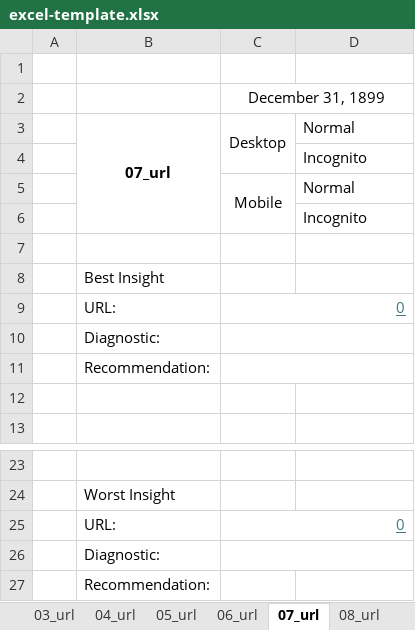
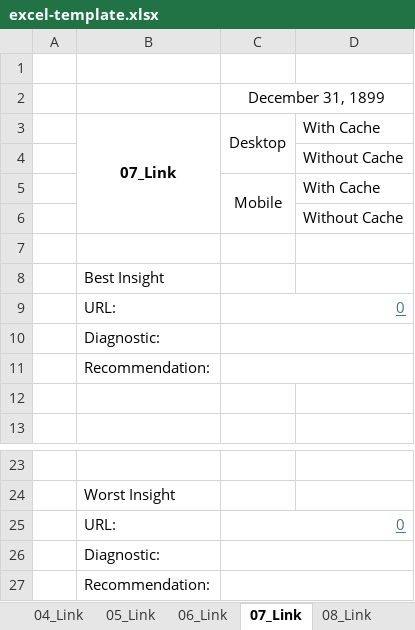
Before and after one commit to avidcutlet/Lighthouse-Playwright-Typescript-Automation, an Excel workbook: template/excel-template.xlsx, sheet 07_Link, drawn as a sheet; only a part is shown, gaps mark what is left out; values as stored, in another font and other column widths than the file's, no borders; removed rows and columns are numbered as before the commit, all else as after; the diff names each change by its address in the sheet, - before the commit and + after, or states it on an @@ line.

Commit message:
refactor(config, utils, template): improve naming and structure
- Rename `excelOutputName` to `excelTemplateFileName` in lighthouse.config.ts
- Convert arrow functions to standard functions in lighthouse-runner-util
- Refactor excel-template for consistency

```diff
--- a/template/excel-template.xlsx (sheet 07_Link)
+++ b/template/excel-template.xlsx (sheet 07_Link)
-sheet tab: 04_url
+sheet tab: 04_Link
-sheet tab: 05_url
+sheet tab: 05_Link
-sheet tab: 06_url
+sheet tab: 06_Link
-sheet tab: 07_url
+sheet tab: 07_Link
-sheet tab: 08_url
+sheet tab: 08_Link
-row 3:  | 07_url | Desktop | Normal
+row 3:  | 07_Link | Desktop | With Cache
-D4: Incognito
+D4: Without Cache
-D5: Normal
+D5: With Cache
-D6: Incognito
+D6: Without Cache
+C27:D27 merged
```
Also changed, not shown: sheet Summary, sheet 01_Link, sheet 03_Link, sheet 08_Link, sheet 02_Link, sheet 04_Link, 2 more sheets, other sheet tabs, hidden cells, 3 other files.
